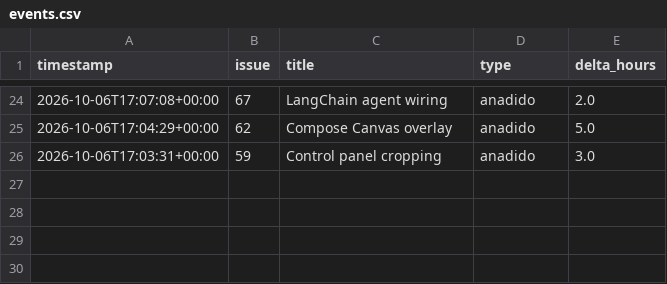
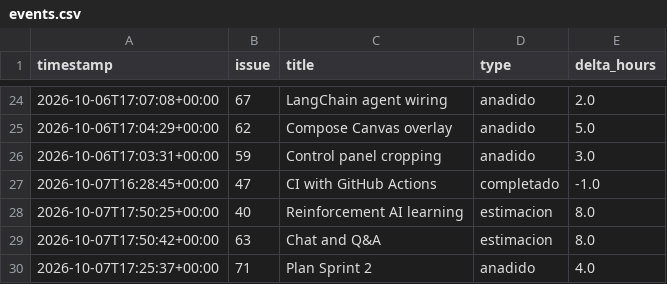
Before and after one commit to Anna-Marin/Howdowo, a CSV file: burndown/2026-10-06-sprint-1/events.csv, drawn as a sheet; only a part is shown, gaps mark what is left out; the diff names each change by its address in the sheet, - before the commit and + after, or states it on an @@ line.

```diff
--- a/burndown/2026-10-06-sprint-1/events.csv
+++ b/burndown/2026-10-06-sprint-1/events.csv
+row 27: 2026-10-07T16:28:45+00:00 | 47 | CI with GitHub Actions | completado | -1.0
+row 28: 2026-10-07T17:50:25+00:00 | 40 | Reinforcement AI learning | estimacion | 8.0
+row 29: 2026-10-07T17:50:42+00:00 | 63 | Chat and Q&A | estimacion | 8.0
+row 30: 2026-10-07T17:25:37+00:00 | 71 | Plan Sprint 2 | anadido | 4.0
```
Also changed, not shown: 3 other files.
